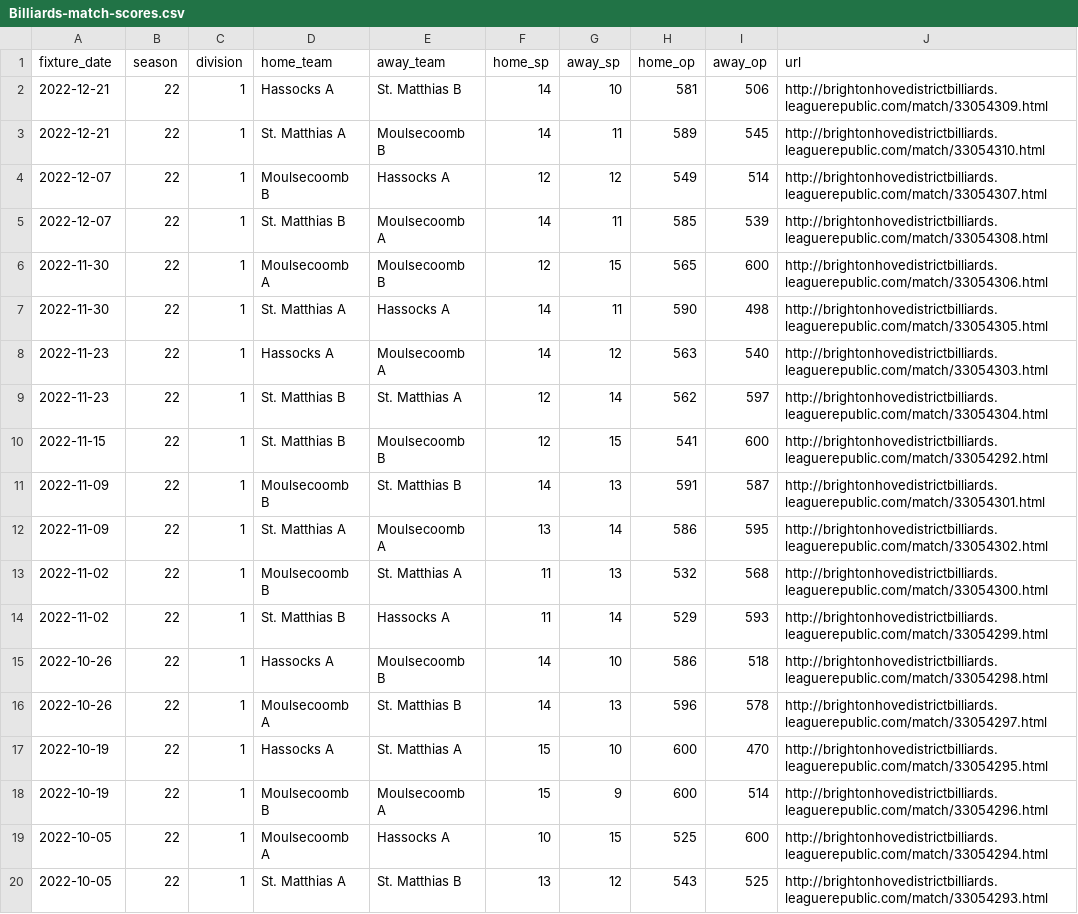
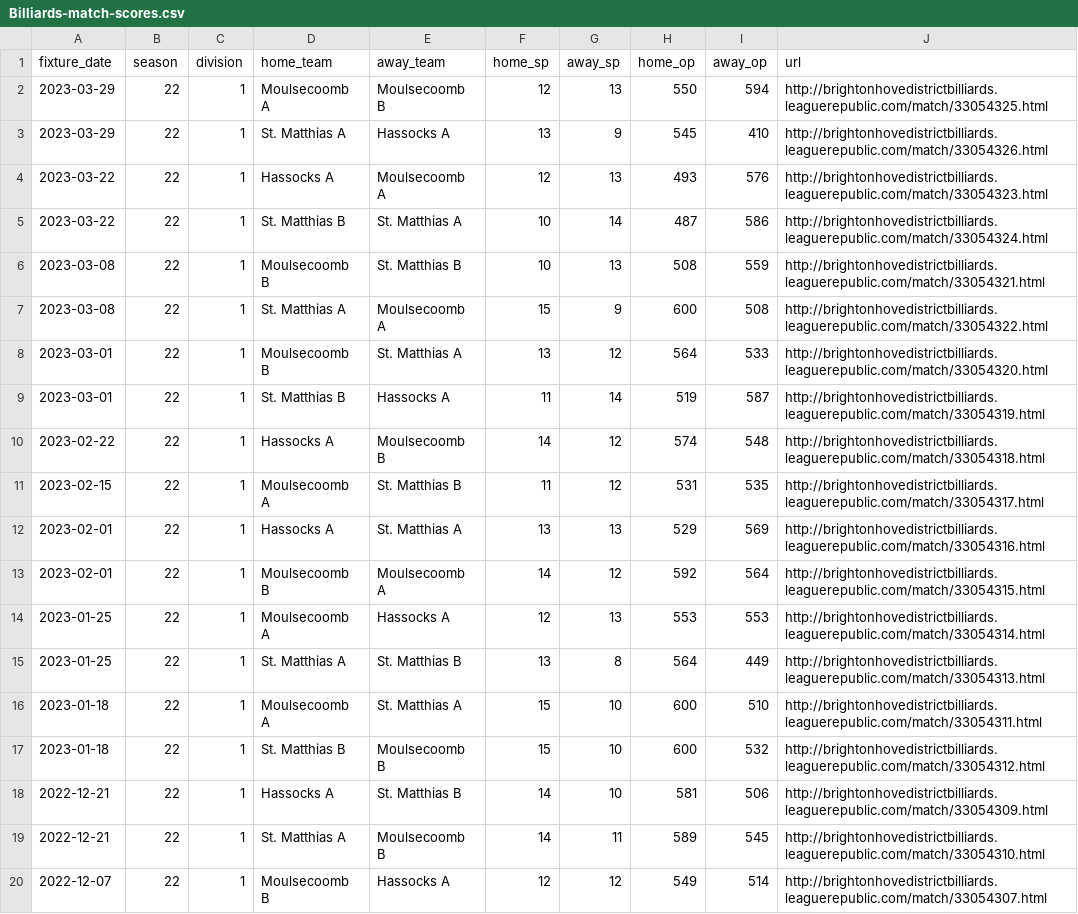
Before and after one commit to sheepworrier/bhdbsl, a CSV file: Billiards-match-scores.csv, drawn as a sheet; only a part is shown; the shorter side is filled out with more unchanged rows; the diff names each change by its address in the sheet, - before the commit and + after, or states it on an @@ line.

```diff
--- a/Billiards-match-scores.csv
+++ b/Billiards-match-scores.csv
+row 2: 2023-03-29 | 22 | 1 | Moulsecoomb A | Moulsecoomb B | 12 | 13 | 550 | 594 | http://brightonhovedistrictbilliards.leaguerepublic.com/match/33054325.html
+row 3: 2023-03-29 | 22 | 1 | St. Matthias A | Hassocks A | 13 | 9 | 545 | 410 | http://brightonhovedistrictbilliards.leaguerepublic.com/match/33054326.html
+row 4: 2023-03-22 | 22 | 1 | Hassocks A | Moulsecoomb A | 12 | 13 | 493 | 576 | http://brightonhovedistrictbilliards.leaguerepublic.com/match/33054323.html
+row 5: 2023-03-22 | 22 | 1 | St. Matthias B | St. Matthias A | 10 | 14 | 487 | 586 | http://brightonhovedistrictbilliards.leaguerepublic.com/match/33054324.html
+row 6: 2023-03-08 | 22 | 1 | Moulsecoomb B | St. Matthias B | 10 | 13 | 508 | 559 | http://brightonhovedistrictbilliards.leaguerepublic.com/match/33054321.html
+row 7: 2023-03-08 | 22 | 1 | St. Matthias A | Moulsecoomb A | 15 | 9 | 600 | 508 | http://brightonhovedistrictbilliards.leaguerepublic.com/match/33054322.html
+row 8: 2023-03-01 | 22 | 1 | Moulsecoomb B | St. Matthias A | 13 | 12 | 564 | 533 | http://brightonhovedistrictbilliards.leaguerepublic.com/match/33054320.html
+row 9: 2023-03-01 | 22 | 1 | St. Matthias B | Hassocks A | 11 | 14 | 519 | 587 | http://brightonhovedistrictbilliards.leaguerepublic.com/match/33054319.html
+row 10: 2023-02-22 | 22 | 1 | Hassocks A | Moulsecoomb B | 14 | 12 | 574 | 548 | http://brightonhovedistrictbilliards.leaguerepublic.com/match/33054318.html
+row 11: 2023-02-15 | 22 | 1 | Moulsecoomb A | St. Matthias B | 11 | 12 | 531 | 535 | http://brightonhovedistrictbilliards.leaguerepublic.com/match/33054317.html
+row 12: 2023-02-01 | 22 | 1 | Hassocks A | St. Matthias A | 13 | 13 | 529 | 569 | http://brightonhovedistrictbilliards.leaguerepublic.com/match/33054316.html
+row 13: 2023-02-01 | 22 | 1 | Moulsecoomb B | Moulsecoomb A | 14 | 12 | 592 | 564 | http://brightonhovedistrictbilliards.leaguerepublic.com/match/33054315.html
+row 14: 2023-01-25 | 22 | 1 | Moulsecoomb A | Hassocks A | 12 | 13 | 553 | 553 | http://brightonhovedistrictbilliards.leaguerepublic.com/match/33054314.html
+row 15: 2023-01-25 | 22 | 1 | St. Matthias A | St. Matthias B | 13 | 8 | 564 | 449 | http://brightonhovedistrictbilliards.leaguerepublic.com/match/33054313.html
+row 16: 2023-01-18 | 22 | 1 | Moulsecoomb A | St. Matthias A | 15 | 10 | 600 | 510 | http://brightonhovedistrictbilliards.leaguerepublic.com/match/33054311.html
+row 17: 2023-01-18 | 22 | 1 | St. Matthias B | Moulsecoomb B | 15 | 10 | 600 | 532 | http://brightonhovedistrictbilliards.leaguerepublic.com/match/33054312.html
```
Also changed, not shown: Billiards-breaks.csv, Billiards-frame-scores.csv.
